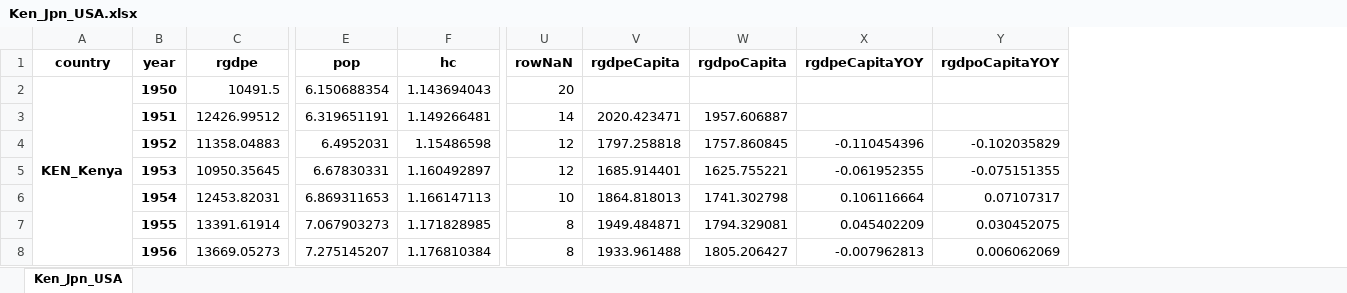
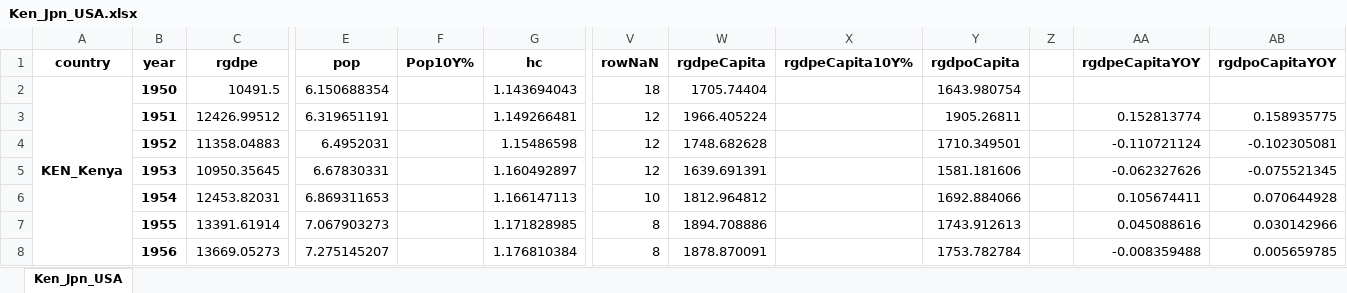
Before and after one commit to joshuamcurtis/Econ1540_Project, an Excel workbook: Ken_Jpn_USA.xlsx, sheet Ken_Jpn_USA, drawn as a sheet; only a part is shown, gaps mark what is left out; values as stored, in another font and other column widths than the file's, no borders; addresses are those after the commit; the diff covers the shown part only; the diff names each change by its address in the sheet, - before the commit and + after, or states it on an @@ line.

Commit message:
fixed error in calculating per capita gdp data

```diff
--- a/Ken_Jpn_USA.xlsx (sheet Ken_Jpn_USA)
+++ b/Ken_Jpn_USA.xlsx (sheet Ken_Jpn_USA)
+column F (Pop10Y%), empty
+column X (rgdpeCapita10Y%), empty
+column Z, empty
-V2 (rowNaN): 20
+V2 (rowNaN): 18
-W2 (rgdpeCapita): (empty)
+W2 (rgdpeCapita): 1705.74404
-Y2 (rgdpoCapita): (empty)
+Y2 (rgdpoCapita): 1643.980754
-V3 (rowNaN): 14
+V3 (rowNaN): 12
-W3 (rgdpeCapita): 2020.423471
+W3 (rgdpeCapita): 1966.405224
-Y3 (rgdpoCapita): 1957.606887
+Y3 (rgdpoCapita): 1905.26811
-AA3 (rgdpeCapitaYOY): (empty)
+AA3 (rgdpeCapitaYOY): 0.152813774
-AB3 (rgdpoCapitaYOY): (empty)
+AB3 (rgdpoCapitaYOY): 0.158935775
-W4 (rgdpeCapita): 1797.258818
+W4 (rgdpeCapita): 1748.682628
-Y4 (rgdpoCapita): 1757.860845
+Y4 (rgdpoCapita): 1710.349501
-AA4 (rgdpeCapitaYOY): -0.110454396
+AA4 (rgdpeCapitaYOY): -0.110721124
-AB4 (rgdpoCapitaYOY): -0.102035829
+AB4 (rgdpoCapitaYOY): -0.102305081
-W5 (rgdpeCapita): 1685.914401
+W5 (rgdpeCapita): 1639.691391
-Y5 (rgdpoCapita): 1625.755221
+Y5 (rgdpoCapita): 1581.181606
-AA5 (rgdpeCapitaYOY): -0.061952355
+AA5 (rgdpeCapitaYOY): -0.062327626
-AB5 (rgdpoCapitaYOY): -0.075151355
+AB5 (rgdpoCapitaYOY): -0.075521345
-W6 (rgdpeCapita): 1864.818013
+W6 (rgdpeCapita): 1812.964812
-Y6 (rgdpoCapita): 1741.302798
+Y6 (rgdpoCapita): 1692.884066
-AA6 (rgdpeCapitaYOY): 0.106116664
+AA6 (rgdpeCapitaYOY): 0.105674411
-AB6 (rgdpoCapitaYOY): 0.07107317
+AB6 (rgdpoCapitaYOY): 0.070644928
-W7 (rgdpeCapita): 1949.484871
+W7 (rgdpeCapita): 1894.708886
-Y7 (rgdpoCapita): 1794.329081
+Y7 (rgdpoCapita): 1743.912613
-AA7 (rgdpeCapitaYOY): 0.045402209
+AA7 (rgdpeCapitaYOY): 0.045088616
-AB7 (rgdpoCapitaYOY): 0.030452075
+AB7 (rgdpoCapitaYOY): 0.030142966
-W8 (rgdpeCapita): 1933.961488
+W8 (rgdpeCapita): 1878.870091
-Y8 (rgdpoCapita): 1805.206427
+Y8 (rgdpoCapita): 1753.782784
-AA8 (rgdpeCapitaYOY): -0.007962813
+AA8 (rgdpeCapitaYOY): -0.008359488
-AB8 (rgdpoCapitaYOY): 0.006062069
+AB8 (rgdpoCapitaYOY): 0.005659785
```
Also changed, not shown: 1175 edited cells elsewhere in this sheet, Countries.xlsx, NANCounts.xlsx, 2 other files.
